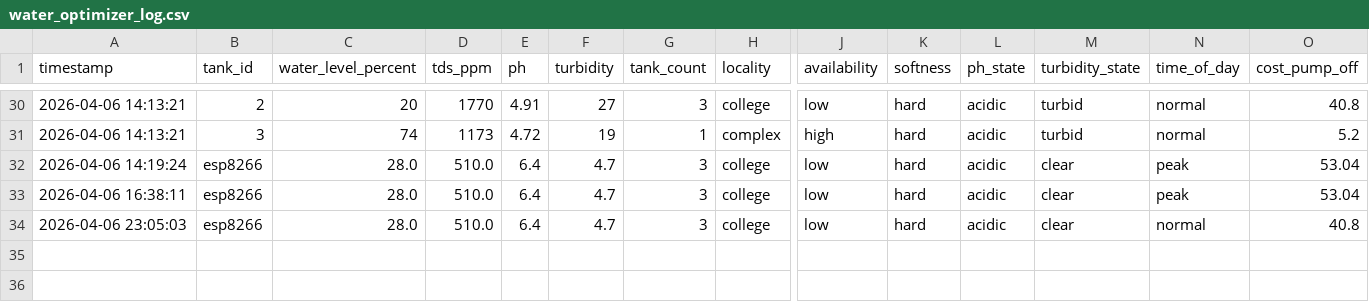
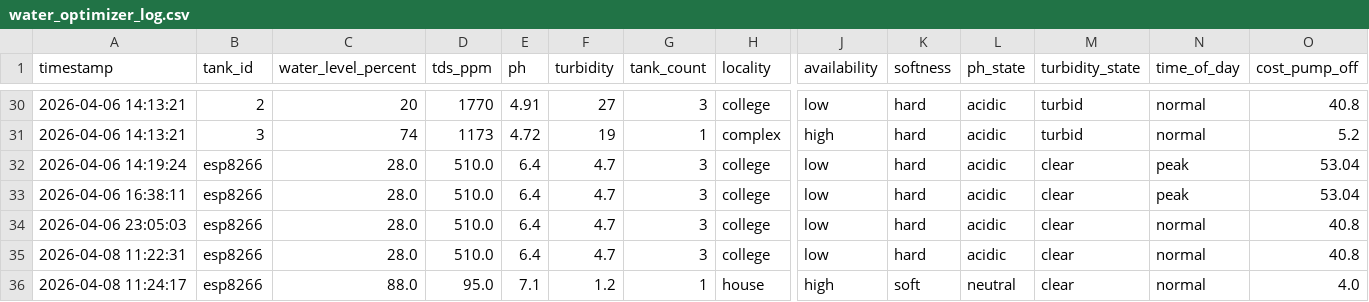
Before and after one commit to Prithvi8706/quantum-water-optimizer, a CSV file: water_optimizer_log.csv, drawn as a sheet; only a part is shown, gaps mark what is left out; rows hold the shown columns only; the diff names each change by its address in the sheet, - before the commit and + after, or states it on an @@ line.

```diff
--- a/water_optimizer_log.csv
+++ b/water_optimizer_log.csv
+row 35: 2026-04-08 11:22:31 | esp8266 | 28.0 | 510.0 | 6.4 | 4.7 | 3 | college | low | hard | acidic | clear | normal | 40.8
+row 36: 2026-04-08 11:24:17 | esp8266 | 88.0 | 95.0 | 7.1 | 1.2 | 1 | house | high | soft | neutral | clear | normal | 4.0
```
Also changed, not shown: 1 other file.
